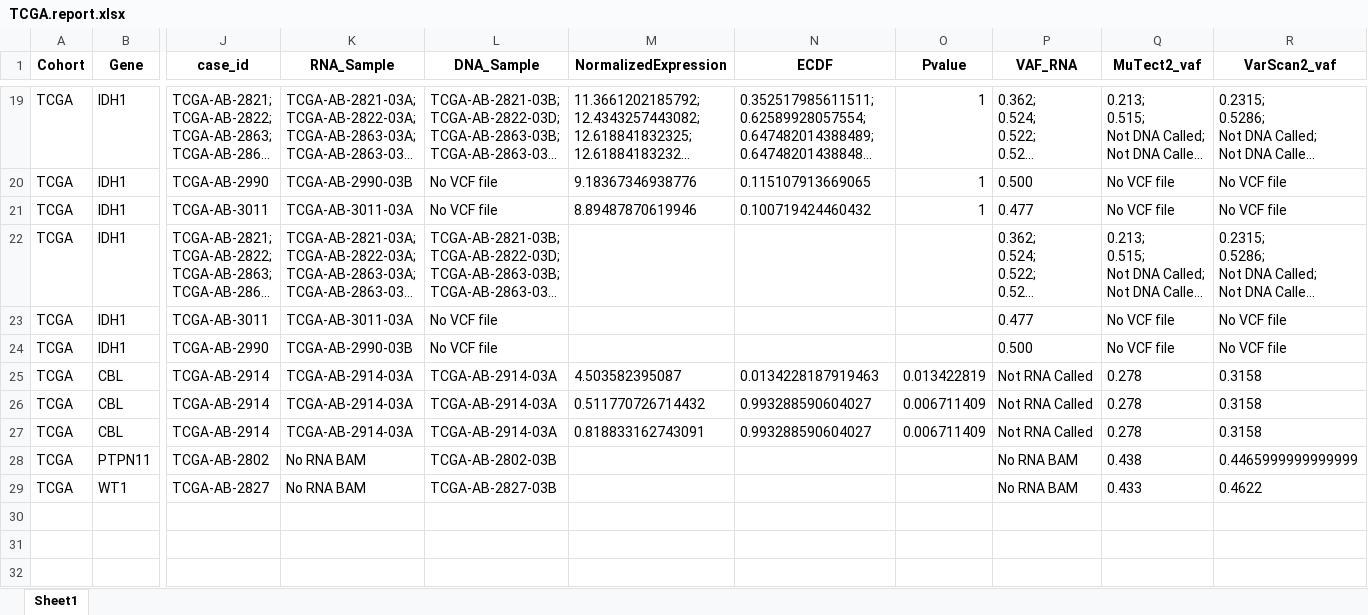
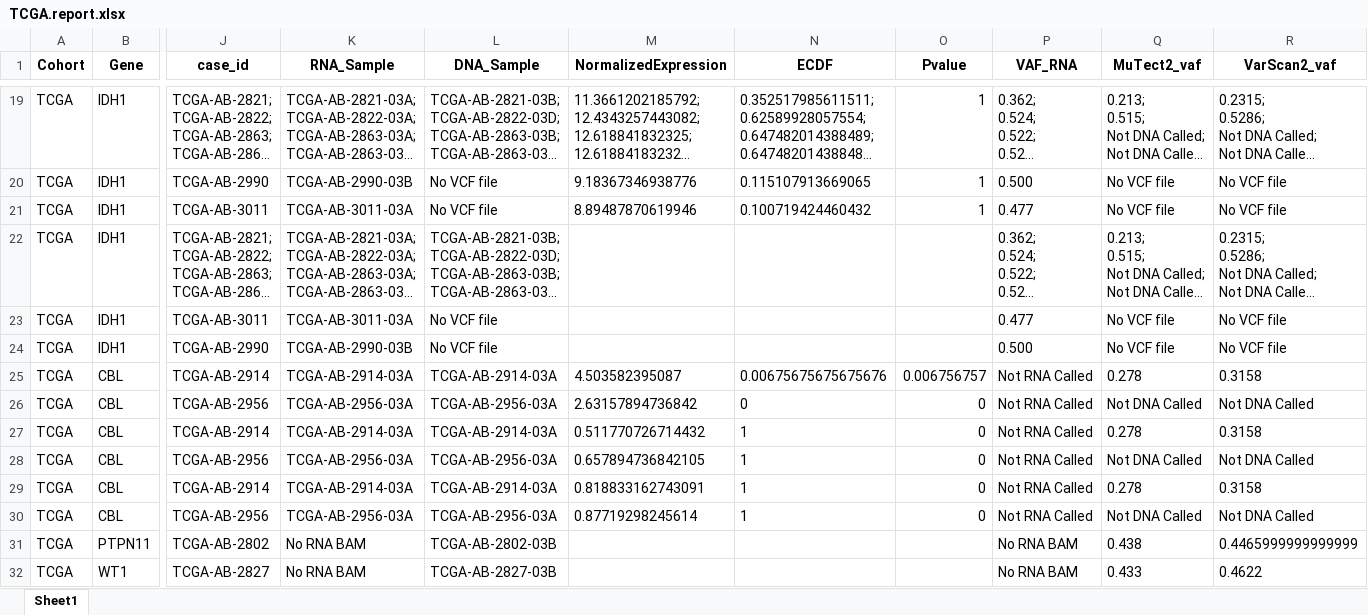
Before and after one commit to JVCervera/SplicingVariantsAML, an Excel workbook: Results/TCGA/TCGA.report.xlsx, sheet Sheet1, drawn as a sheet; only a part is shown, gaps mark what is left out; long unchanged cells end in …; values as stored, in another font and other column widths than the file's, no borders; addresses are those after the commit; rows hold the shown columns only; the diff names each change by its address in the sheet, - before the commit and + after, or states it on an @@ line.

```diff
--- a/Results/TCGA/TCGA.report.xlsx (sheet Sheet1)
+++ b/Results/TCGA/TCGA.report.xlsx (sheet Sheet1)
-N25 (ECDF): 0.0134228187919463
+N25 (ECDF): 0.00675675675675676
-O25 (Pvalue): 0.013422819
+O25 (Pvalue): 0.006756757
+row 26: TCGA | CBL | TCGA-AB-2956 | TCGA-AB-2956-03A | TCGA-AB-2956-03A | 2.63157894736842 | 0 | 0 | Not RNA Called | Not DNA Called | Not DNA Called
-N27 (ECDF): 0.993288590604027
+N27 (ECDF): 1
-O27 (Pvalue): 0.006711409
+O27 (Pvalue): 0
+row 28: TCGA | CBL | TCGA-AB-2956 | TCGA-AB-2956-03A | TCGA-AB-2956-03A | 0.657894736842105 | 1 | 0 | Not RNA Called | Not DNA Called | Not DNA Called
-N29 (ECDF): 0.993288590604027
+N29 (ECDF): 1
-O29 (Pvalue): 0.006711409
+O29 (Pvalue): 0
+row 30: TCGA | CBL | TCGA-AB-2956 | TCGA-AB-2956-03A | TCGA-AB-2956-03A | 0.87719298245614 | 1 | 0 | Not RNA Called | Not DNA Called | Not DNA Called
```
Also changed, not shown: Results/TCGA/TCGA.Variant_summary.xlsx.
